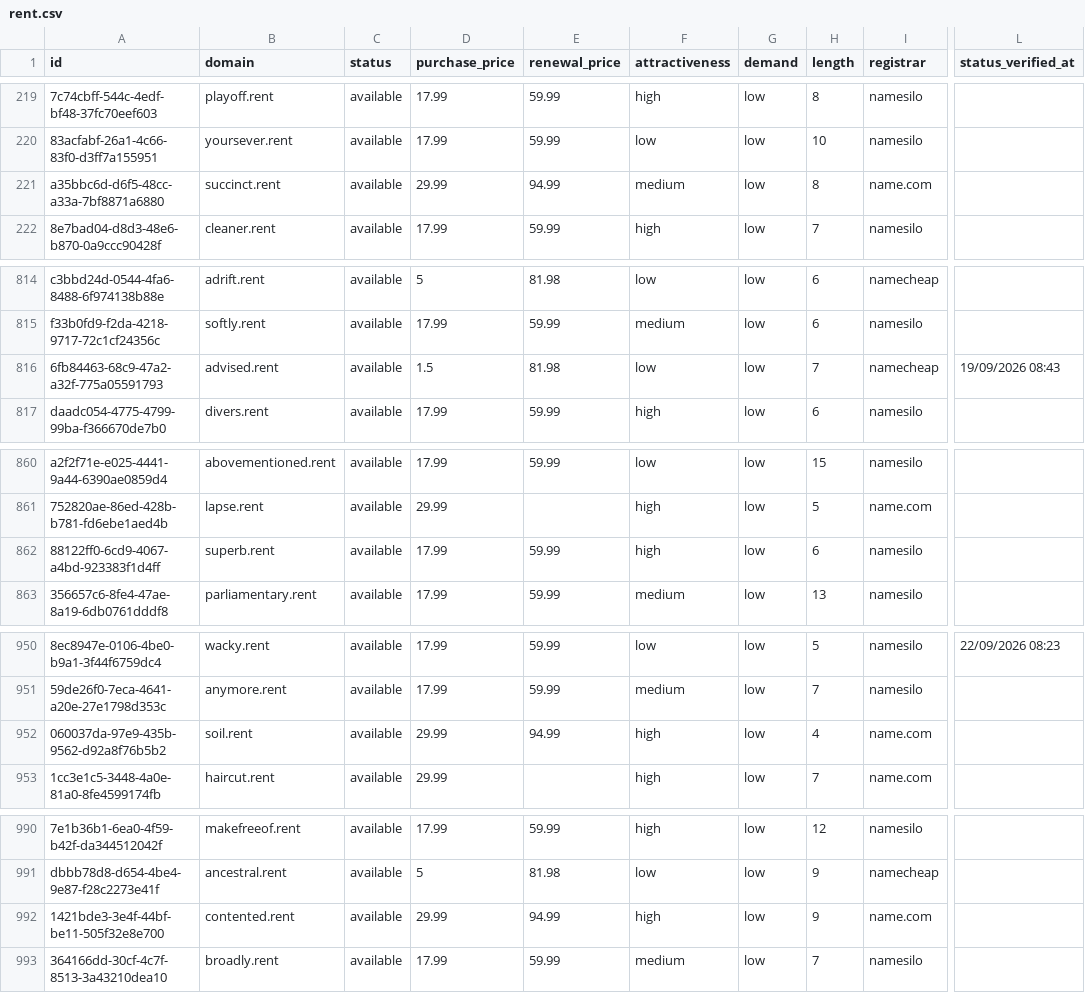
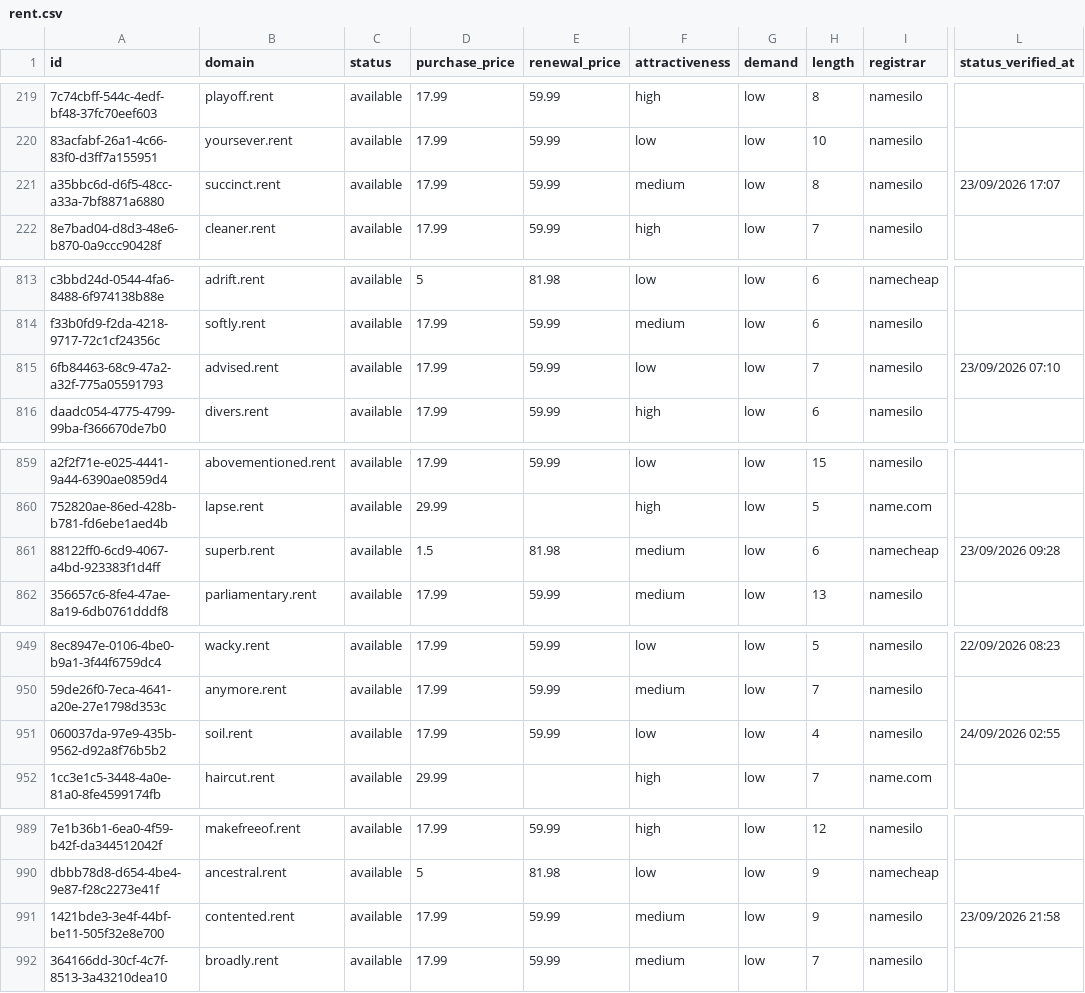
Before and after one commit to UniqueDomains/rent-oneword-domains, a CSV file: rent.csv, drawn as a sheet; only a part is shown, gaps mark what is left out; addresses are those after the commit; the diff covers the shown part only; the diff names each change by its address in the sheet, - before the commit and + after, or states it on an @@ line.

```diff
--- a/rent.csv
+++ b/rent.csv
-D221 (purchase_price): 29.99
+D221 (purchase_price): 17.99
-E221 (renewal_price): 94.99
+E221 (renewal_price): 59.99
-I221 (registrar): name.com
+I221 (registrar): namesilo
-L221 (status_verified_at): (empty)
+L221 (status_verified_at): 23/09/2026 17:07
-D815 (purchase_price): 1.5
+D815 (purchase_price): 17.99
-E815 (renewal_price): 81.98
+E815 (renewal_price): 59.99
-I815 (registrar): namecheap
+I815 (registrar): namesilo
-L815 (status_verified_at): 19/09/2026 08:43
+L815 (status_verified_at): 23/09/2026 07:10
-D861 (purchase_price): 17.99
+D861 (purchase_price): 1.5
-E861 (renewal_price): 59.99
+E861 (renewal_price): 81.98
-F861 (attractiveness): high
+F861 (attractiveness): medium
-I861 (registrar): namesilo
+I861 (registrar): namecheap
-L861 (status_verified_at): (empty)
+L861 (status_verified_at): 23/09/2026 09:28
-D951 (purchase_price): 29.99
+D951 (purchase_price): 17.99
-E951 (renewal_price): 94.99
+E951 (renewal_price): 59.99
-F951 (attractiveness): high
+F951 (attractiveness): low
-I951 (registrar): name.com
+I951 (registrar): namesilo
-L951 (status_verified_at): (empty)
+L951 (status_verified_at): 24/09/2026 02:55
-D991 (purchase_price): 29.99
+D991 (purchase_price): 17.99
-E991 (renewal_price): 94.99
+E991 (renewal_price): 59.99
-F991 (attractiveness): high
+F991 (attractiveness): medium
-I991 (registrar): name.com
+I991 (registrar): namesilo
-L991 (status_verified_at): (empty)
+L991 (status_verified_at): 23/09/2026 21:58
```
Also changed, not shown: 1 added row, 1 removed row and 75 edited cells elsewhere in this file, 4 other files.
